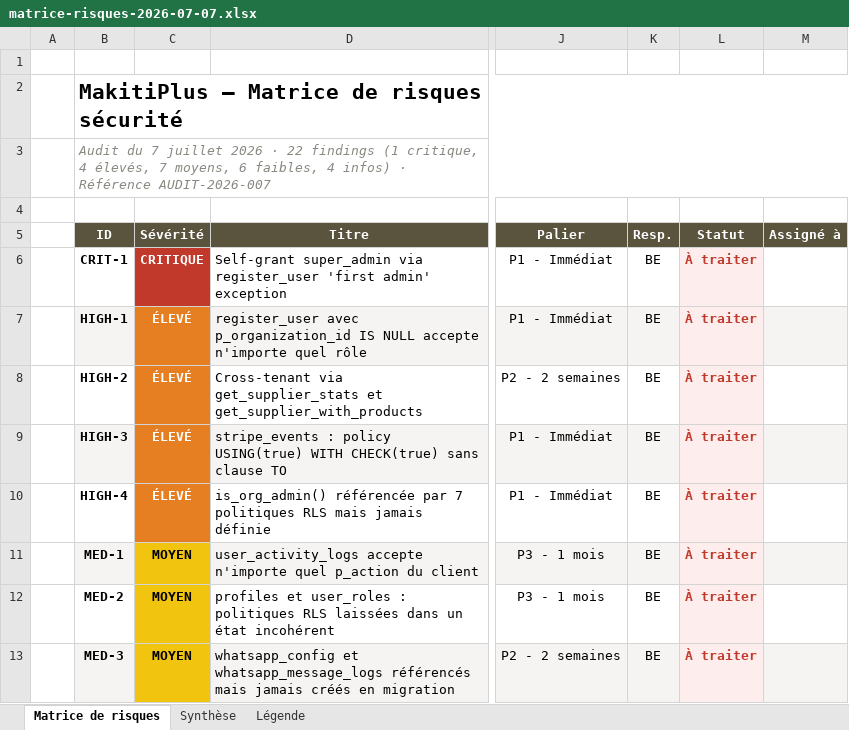
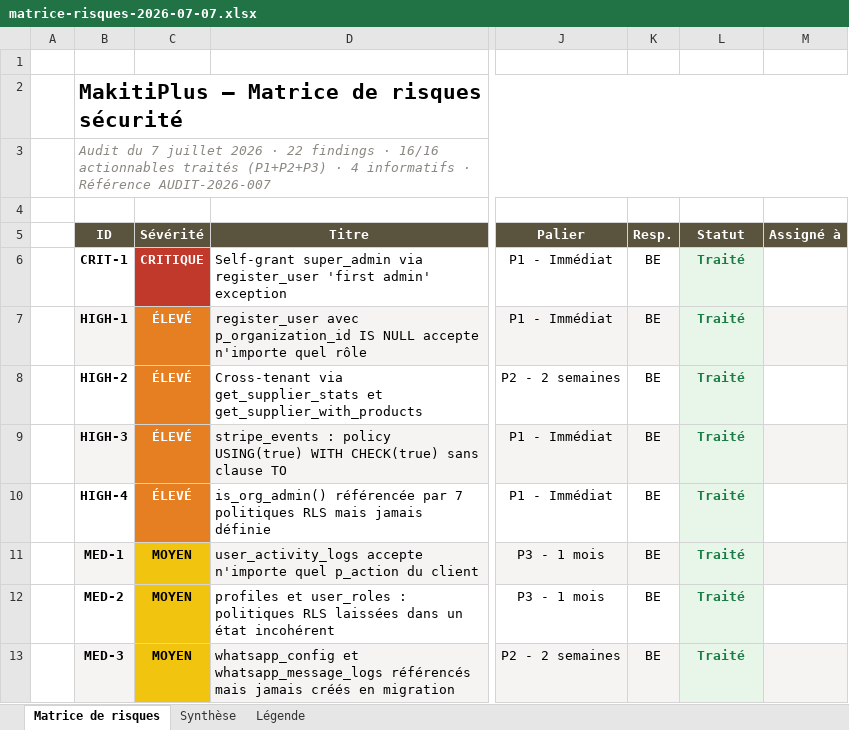
Before and after one commit to skaba89/makitiplus, an Excel workbook: docs/audit/matrice-risques-2026-07-07.xlsx, sheet Matrice de risques, drawn as a sheet; only a part is shown, gaps mark what is left out; values as stored, in another font and other column widths than the file's, no borders; the diff covers the shown part only; the diff names each change by its address in the sheet, - before the commit and + after, or states it on an @@ line.

Commit message:
docs(audit): mise à jour de la matrice de risques — 16/16 actionnables traités
Régénération de la matrice Excel après déploiement des patches P1+P2+P3 :
- CRIT-1, HIGH-1, HIGH-3, HIGH-4 (P1) → Traité
- HIGH-2, MED-3, MED-4, MED-5 (P2) → Traité
- MED-1, MED-2, MED-6, MED-7, LOW-1 à LOW-6 (P3) → Traité
- INFO-1 à INFO-4 → Informatif (aucune action requise)

Tests de non-régression : 107 tests (P1+P2+P3) passent.
Migrations déployables : 20260708000000, 20260708010000, 20260708020000.

Référence audit : AUDIT-2026-007

```diff
--- a/docs/audit/matrice-risques-2026-07-07.xlsx (sheet Matrice de risques)
+++ b/docs/audit/matrice-risques-2026-07-07.xlsx (sheet Matrice de risques)
-B3 (ID): …22 findings (1 critique, 4 élevés, 7 moyens, 6 faibles, 4 infos) · Référence…
+B3 (ID): …22 findings · 16/16 actionnables traités (P1+P2+P3) · 4 informatifs · Référence…
-L6:L13 (Statut): À traiter
+L6:L13 (Statut): Traité
-L6:L13 text colour: #C0392B
+L6:L13 text colour: #1B7D46
```
Also changed, not shown: 11 edited cells and cell formats elsewhere in this sheet.
